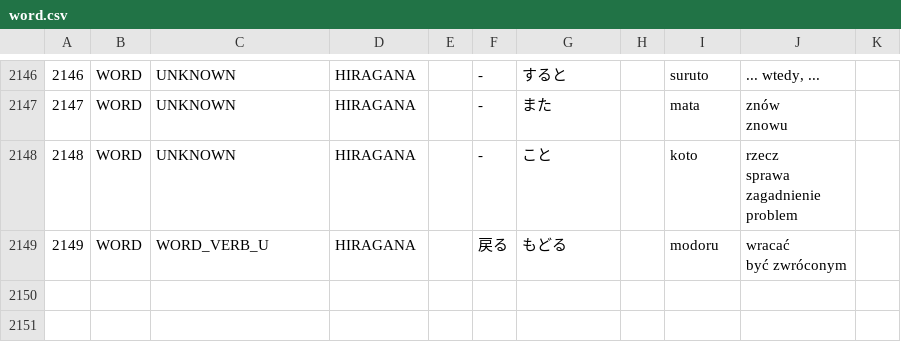
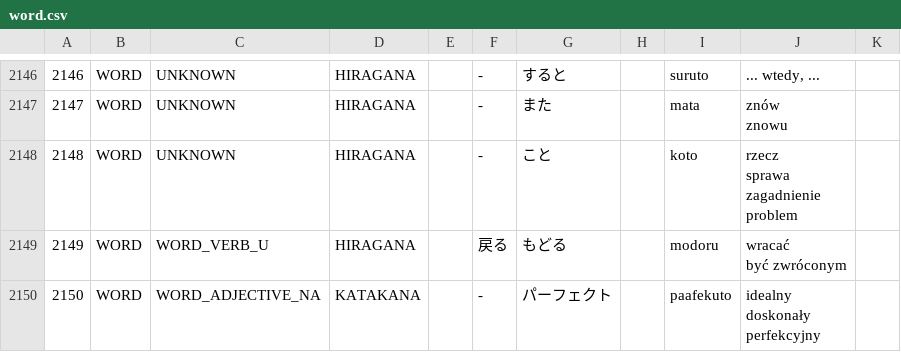
Before and after one commit to dedyk/JaponskiPomocnik, a CSV file: assets/word.csv, drawn as a sheet; only a part is shown, gaps mark what is left out.

```diff
--- a/assets/word.csv
+++ b/assets/word.csv
@@ -2529 +2529,4 @@ problem",,
 być zwróconym",,
+2150,WORD,WORD_ADJECTIVE_NA,KATAKANA,,-,パーフェクト,,paafekuto,"idealny
+doskonały
+perfekcyjny",,
```
Also changed, not shown: 1 other file.
